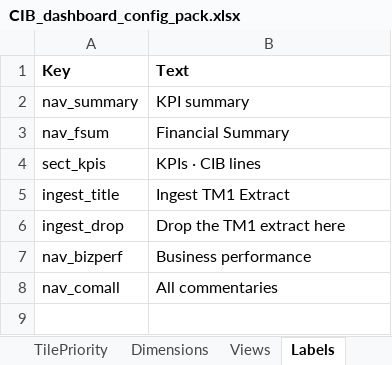
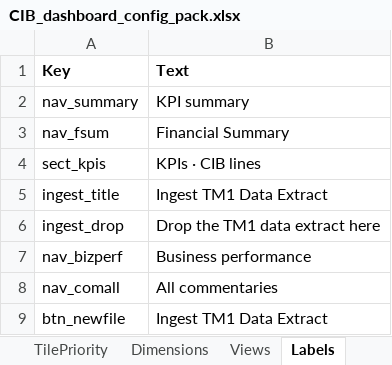
Before and after one commit to hsbprakash-jpg/Myrep, an Excel workbook: iwpb-sg-dashboard/CIB_dashboard_config_pack.xlsx, sheet Labels, drawn as a sheet; values as stored, in another font and other column widths than the file's, no borders; the diff names each change by its address in the sheet, - before the commit and + after, or states it on an @@ line.

```diff
--- a/iwpb-sg-dashboard/CIB_dashboard_config_pack.xlsx (sheet Labels)
+++ b/iwpb-sg-dashboard/CIB_dashboard_config_pack.xlsx (sheet Labels)
-B5 (Text): Ingest TM1 Extract
+B5 (Text): Ingest TM1 Data Extract
-B6 (Text): Drop the TM1 extract here
+B6 (Text): Drop the TM1 data extract here
+row 9: btn_newfile | Ingest TM1 Data Extract
```
Also changed, not shown: iwpb-sg-dashboard/Group_dashboard_config_pack.xlsx, iwpb-sg-dashboard/IWPB_dashboard_config_pack.xlsx, 2 other files.
